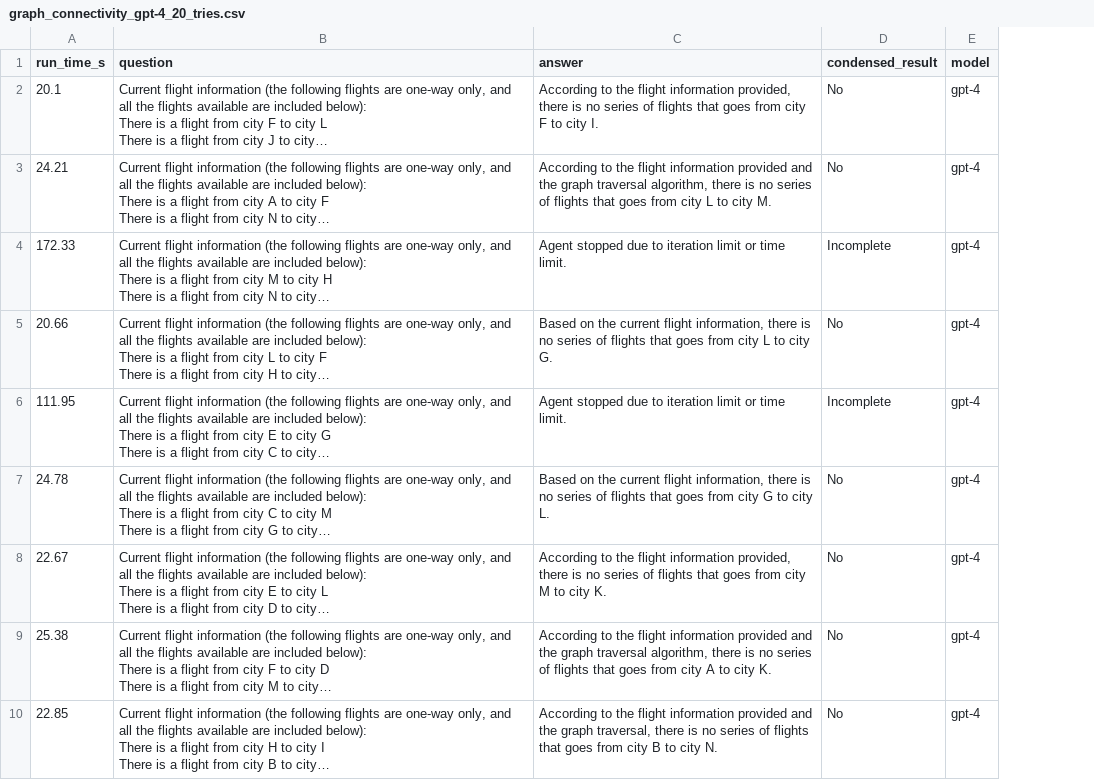
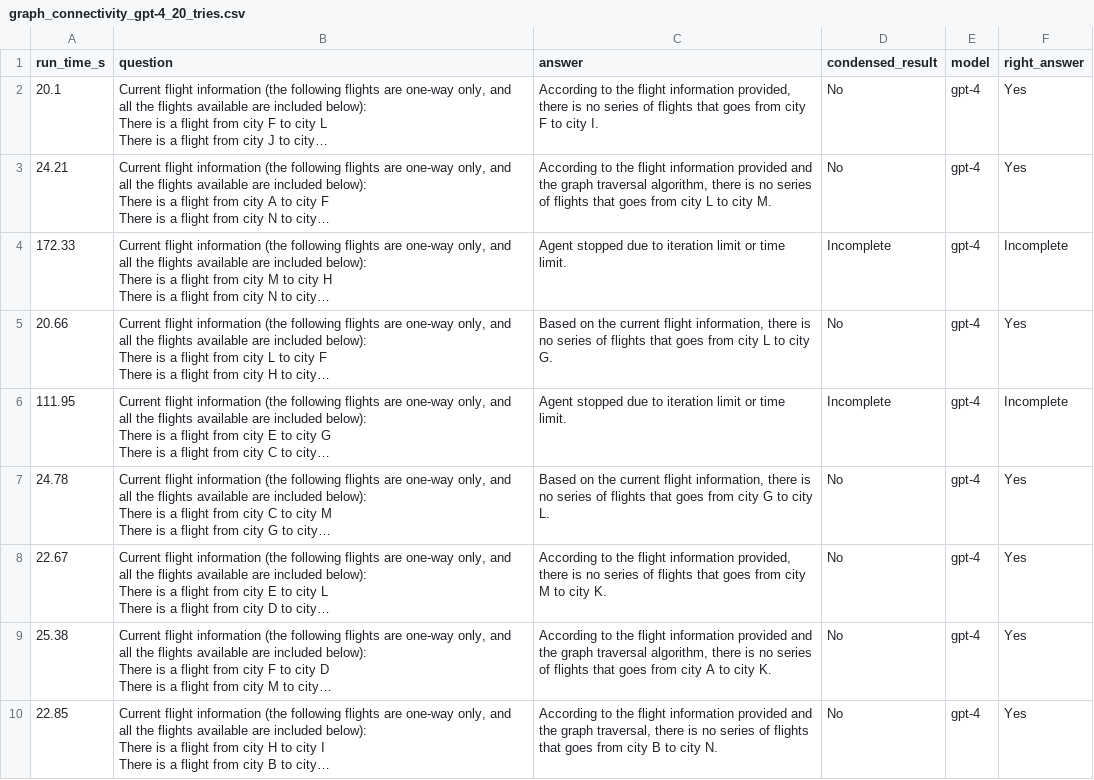
Before and after one commit to ninjaa/better-answers, a CSV file: output/graph_connectivity_gpt-4_20_tries.csv, drawn as a sheet; only a part is shown; long unchanged cells end in …; the diff names each change by its address in the sheet, - before the commit and + after, or states it on an @@ line.

Commit message:
feat: improved readme, added verification colum to output csv, added right_answer

```diff
--- a/output/graph_connectivity_gpt-4_20_tries.csv
+++ b/output/graph_connectivity_gpt-4_20_tries.csv
+column F (right_answer), rows 2-10: Yes | Yes | Incomplete | Yes | Incomplete | Yes | Yes | Yes | Yes
```
Also changed, not shown: 2 other files.
